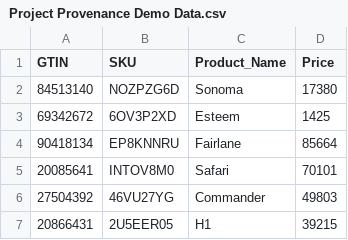
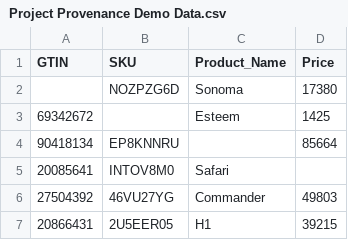
Before and after one commit to RyanJ-Boomi/Demo, a CSV file: Project Provenance Demo Data.csv, drawn as a sheet; only a part is shown.

Commit message:
Update Project Provenance Demo Data.csv

```diff
--- a/Project Provenance Demo Data.csv
+++ b/Project Provenance Demo Data.csv
@@ -1,6 +1,6 @@
 GTIN,SKU,Product_Name,Price
-84513140,NOZPZG6D,Sonoma,17380
-69342672,6OV3P2XD,Esteem,1425
-90418134,EP8KNNRU,Fairlane,85664
-20085641,INTOV8M0,Safari,70101
+,NOZPZG6D,Sonoma,17380
+69342672,,Esteem,1425
+90418134,EP8KNNRU,,85664
+20085641,INTOV8M0,Safari,
 27504392,46VU27YG,Commander,49803
```
